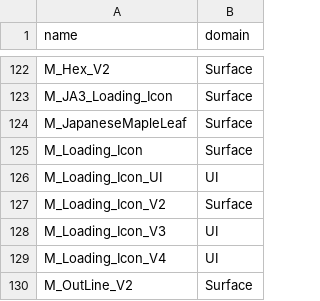
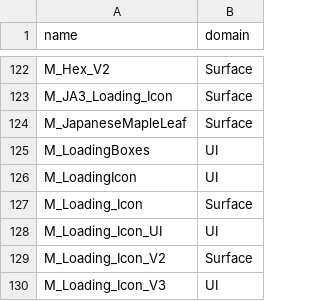
Before and after one commit to EmbarrassingMoment/ProceduralDrawingMaterialSamples, a CSV file: Tools/material_domains.csv, drawn as a sheet; only a part is shown, gaps mark what is left out; the shorter side is filled out with more unchanged rows; the diff names each change by its address in the sheet, - before the commit and + after, or states it on an @@ line.

```diff
--- a/Tools/material_domains.csv
+++ b/Tools/material_domains.csv
+row 125: M_LoadingBoxes | UI
+row 126: M_LoadingIcon | UI
```
Also changed, not shown: 2 other files.
